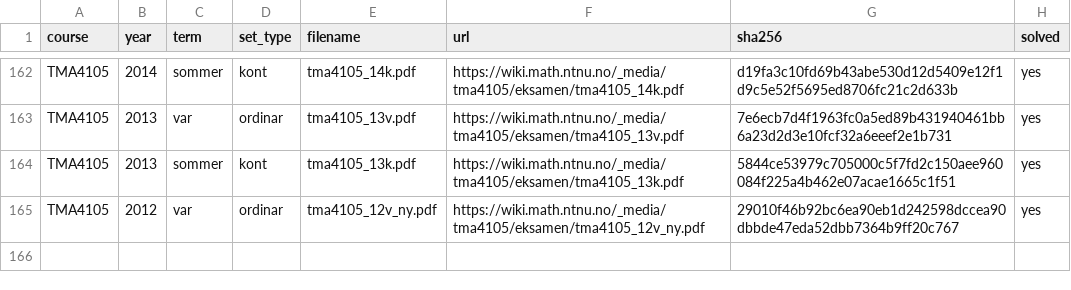
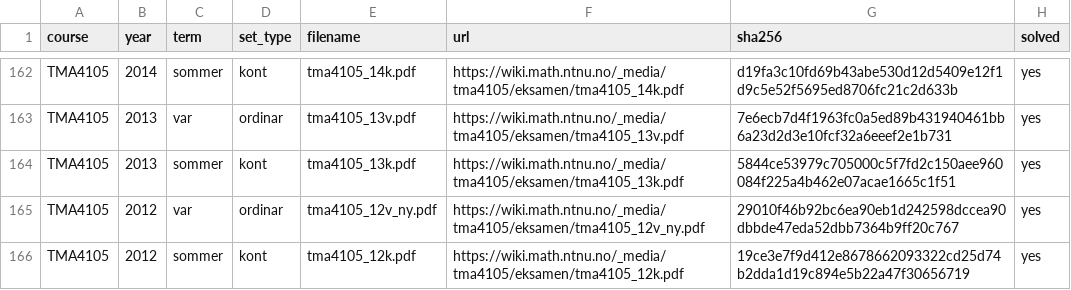
Before and after one commit to Torgersrud/eksamensrelevant4C, a CSV file: sources/MANIFEST.csv, drawn as a sheet; only a part is shown, gaps mark what is left out; the diff names each change by its address in the sheet, - before the commit and + after, or states it on an @@ line.

Commit message:
Ticket 9: M2-hausting — TMA4105 2012-kontinuasjon (mandag 6. august 2012) — manifest + Oppgave 2 i uke 38 (Lagrange med to bibetingelsar, ekstremal z langs skjæringskurve); resten ugjenkjennelig av karakter (konservativt felt og potensialfunksjon, dobbeltintegral over hyperbel/parabel-område, massesenter, kontinuitet og retningsderivert som grenseverdi, volum og flux/Stokes); LF-feilen i oppgåve 4 (siste integralet er 1/2, ikkje 1) gjeld ei oppgåve som ikkje er takla ut og får difor ikkje Kjeldevarsel; Løsningsfilene frå LF-et (LF ligg i sources/ utan rad)

```diff
--- a/sources/MANIFEST.csv
+++ b/sources/MANIFEST.csv
+row 166: TMA4105 | 2012 | sommer | kont | tma4105_12k.pdf | https://wiki.math.ntnu.no/_media/tma4105/eksamen/tma4105_12k.pdf | 19ce3e7f9d412e8678662093322cd25d74b2dda1d19c894e5b22a47f30656719 | yes
```
Also changed, not shown: 4 other files.
